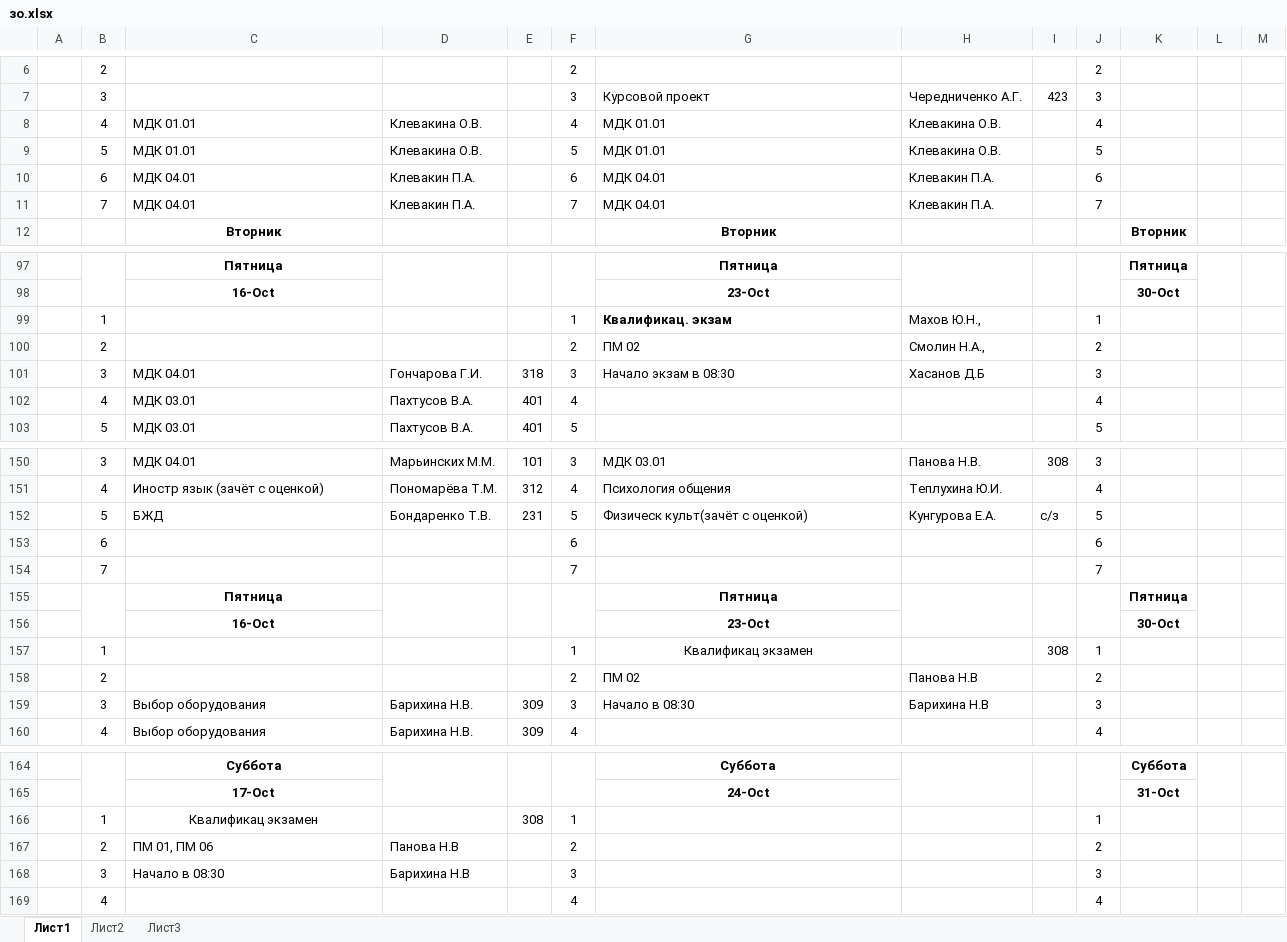
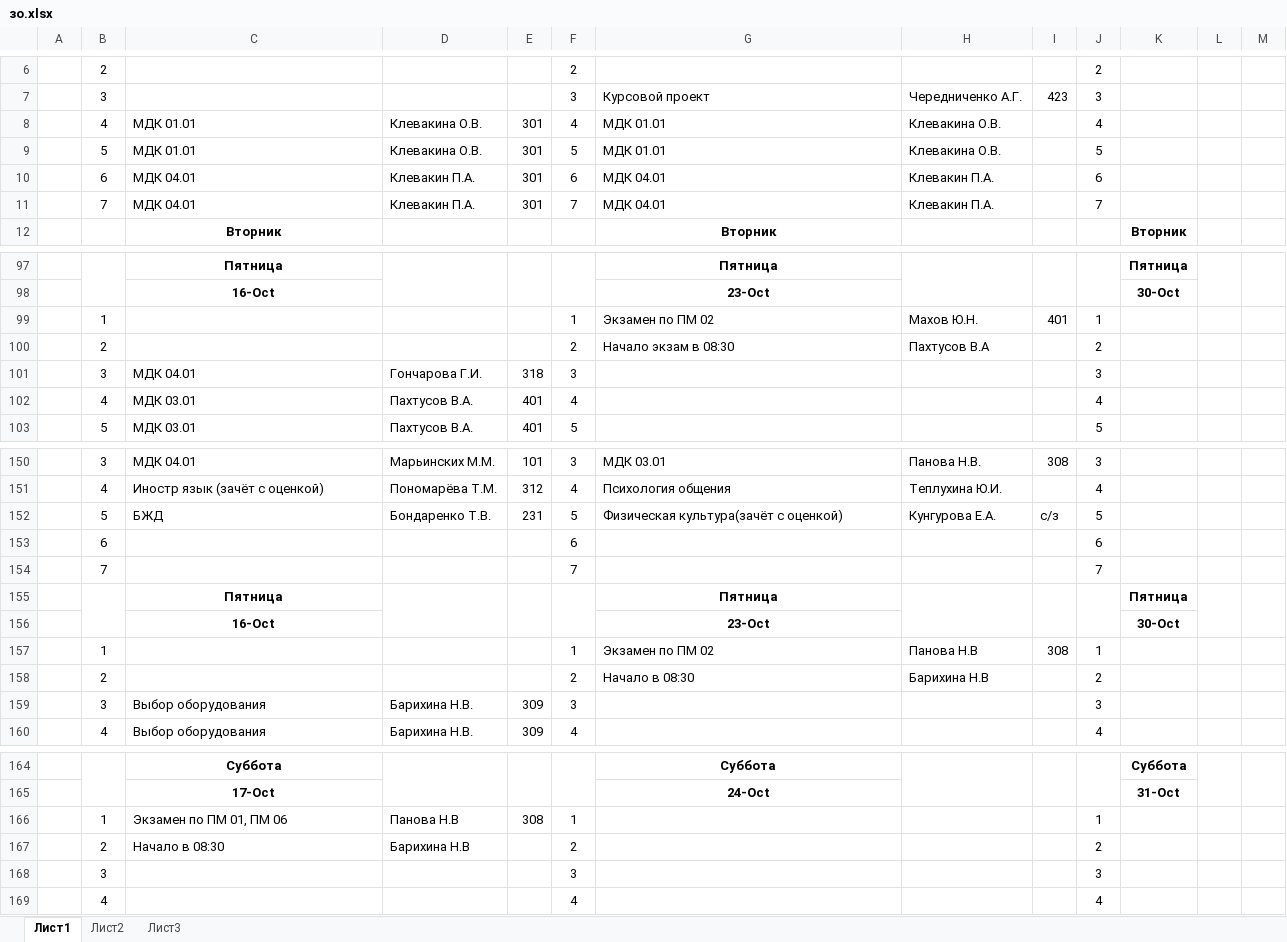
Before and after one commit to colderuopen-art/raspisanie, an Excel workbook: зо.xlsx, sheet Лист1, drawn as a sheet; only a part is shown, gaps mark what is left out; values as stored, in another font and other column widths than the file's, no borders; the diff covers the shown part only; the diff names each change by its address in the sheet, - before the commit and + after, or states it on an @@ line.

Commit message:
Add files via upload

```diff
--- a/зо.xlsx (sheet Лист1)
+++ b/зо.xlsx (sheet Лист1)
-E8:E11: (empty)
+E8:E11: 301
-G99: Квалификац. экзам
+G99: Экзамен по ПМ 02
-G99 bold: on
+G99 bold: off
-H99: Махов Ю.Н.,
+H99: Махов Ю.Н.
-I99: (empty)
+I99: 401
-G100: ПМ 02
+G100: Начало экзам в 08:30
-H100: Смолин Н.А.,
+H100: Пахтусов В.А
-G101: Начало экзам в 08:30
+G101: (empty)
-H101: Хасанов Д.Б
+H101: (empty)
-G152: Физическ культ(зачёт с оценкой)
+G152: Физическая культура(зачёт с оценкой)
-G157: Квалификац экзамен
+G157: Экзамен по ПМ 02
-G157 alignment: center
+G157 alignment: left
-H157: (empty)
+H157: Панова Н.В
-G158: ПМ 02
+G158: Начало в 08:30
-H158: Панова Н.В
+H158: Барихина Н.В
-G159: Начало в 08:30
+G159: (empty)
-H159: Барихина Н.В
+H159: (empty)
-C166: Квалификац экзамен
+C166: Экзамен по ПМ 01, ПМ 06
-C166 alignment: center
+C166 alignment: left
-D166: (empty)
+D166: Панова Н.В
-C167: ПМ 01, ПМ 06
+C167: Начало в 08:30
-D167: Панова Н.В
+D167: Барихина Н.В
-C168: Начало в 08:30
+C168: (empty)
-D168: Барихина Н.В
+D168: (empty)
```
Also changed, not shown: 8 edited cells and cell formats elsewhere in this sheet.
